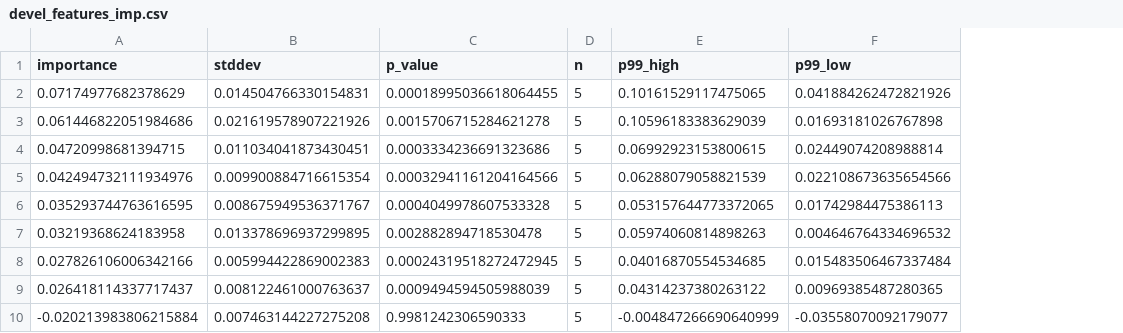
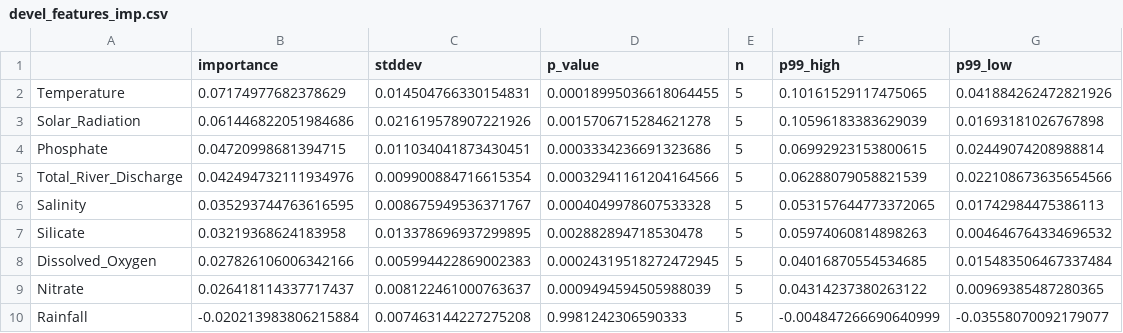
Before and after one commit to sandyherho/final_geo256, a CSV file: data/devel_features_imp.csv, drawn as a sheet; the diff names each change by its address in the sheet, - before the commit and + after, or states it on an @@ line.

```diff
--- a/data/devel_features_imp.csv
+++ b/data/devel_features_imp.csv
+column A, rows 2-10: Temperature | Solar_Radiation | Phosphate | Total_River_Discharge | Salinity | Silicate | Dissolved_Oxygen | Nitrate | Rainfall
```
Also changed, not shown: data/devel_leaderboard.csv, 44 other files.
